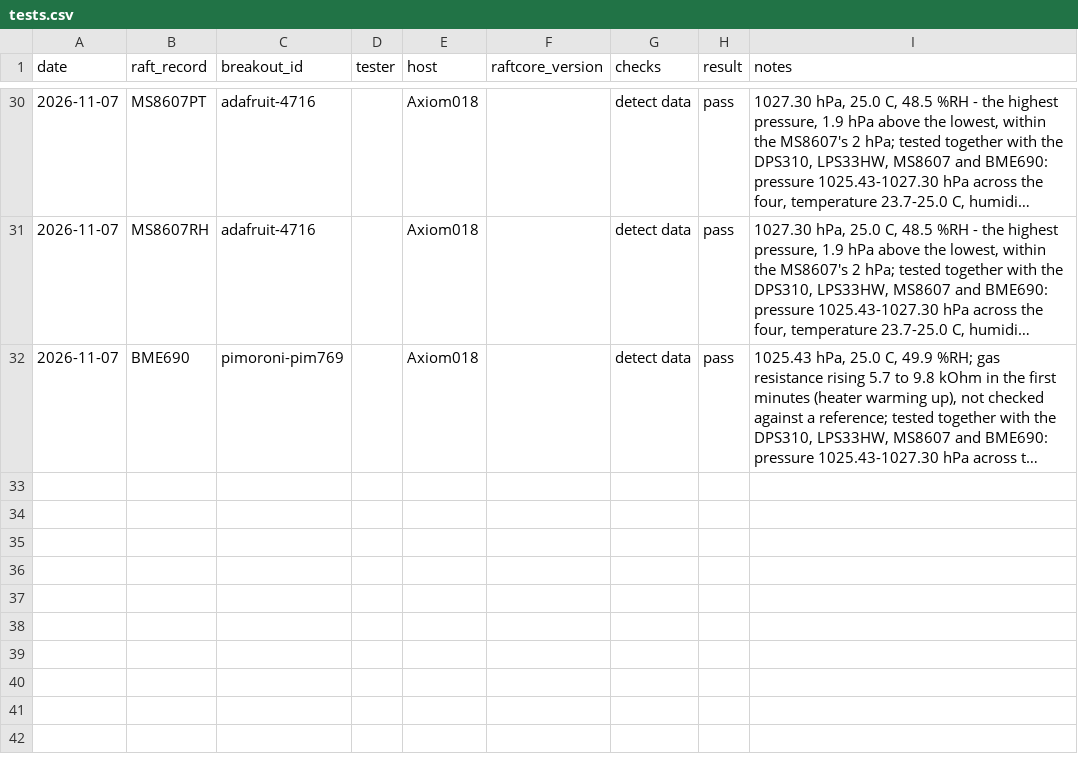
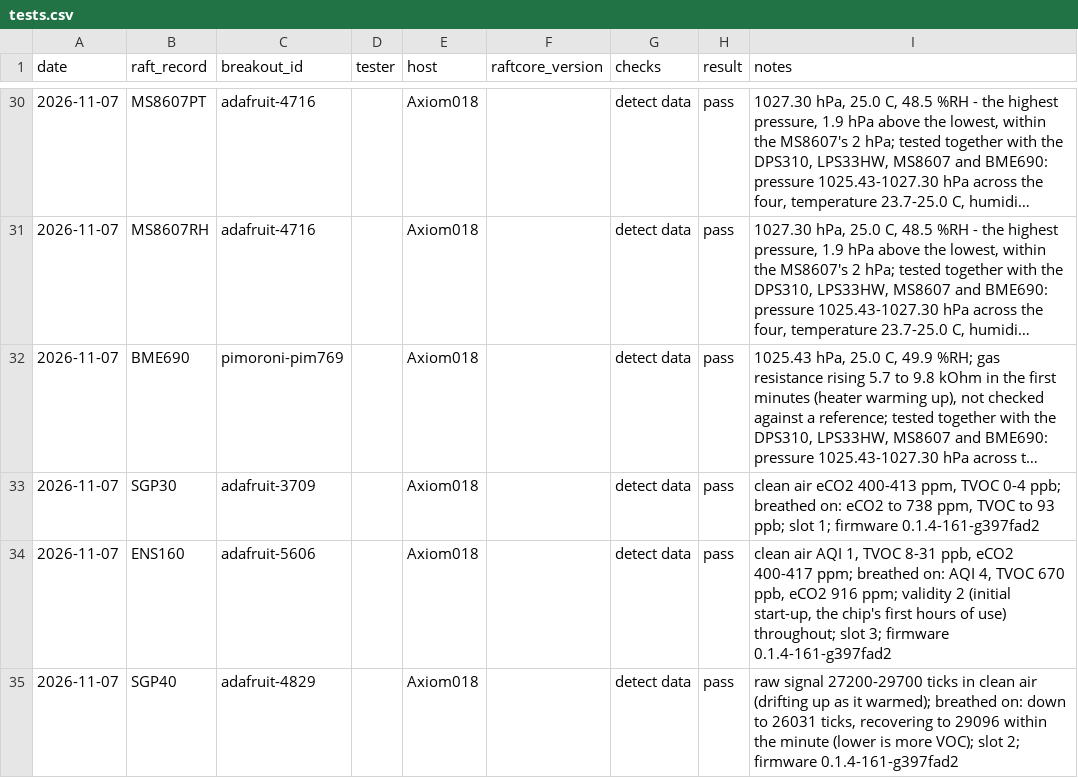
Before and after one commit to robdobsn/RaftCore, a CSV file: devtypes/breakouts/tests.csv, drawn as a sheet; only a part is shown, gaps mark what is left out; long unchanged cells end in …; the diff names each change by its address in the sheet, - before the commit and + after, or states it on an @@ line.

```diff
--- a/devtypes/breakouts/tests.csv
+++ b/devtypes/breakouts/tests.csv
+row 33: 2026-11-07 | SGP30 | adafruit-3709 |  | Axiom018 |  | detect data | pass | clean air eCO2 400-413 ppm, TVOC 0-4 ppb; breathed on: eCO2 to 738 ppm, TVOC to 93 ppb; slot 1; firmware 0.1.4-161-g397fad2
+row 34: 2026-11-07 | ENS160 | adafruit-5606 |  | Axiom018 |  | detect data | pass | clean air AQI 1, TVOC 8-31 ppb, eCO2 400-417 ppm; breathed on: AQI 4, TVOC 670 ppb, eCO2 916 ppm; validity 2 (initial start-up, the chip's first hours of use) throughout; slot 3; firmware 0.1.4-161-g397fad2
+row 35: 2026-11-07 | SGP40 | adafruit-4829 |  | Axiom018 |  | detect data | pass | raw signal 27200-29700 ticks in clean air (drifting up as it warmed); breathed on: down to 26031 ticks, recovering to 29096 within the minute (lower is more VOC); slot 2; firmware 0.1.4-161-g397fad2
```
